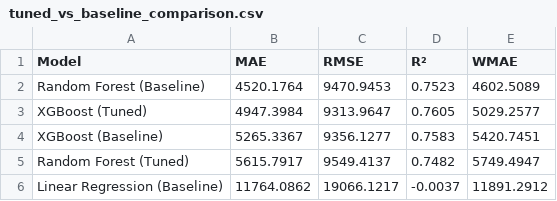
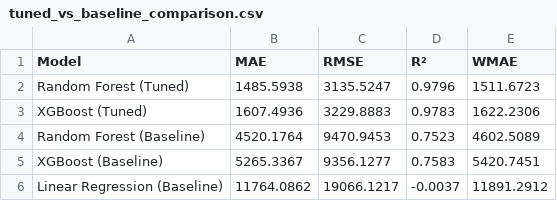
Before and after one commit to Lanhuong216/Machine-Learning-Assignment, a CSV file: output/reports/tuned_vs_baseline_comparison.csv, drawn as a sheet; removed rows and columns are numbered as before the commit, all else as after; the diff names each change by its address in the sheet, - before the commit and + after, or states it on an @@ line.

```diff
--- a/output/reports/tuned_vs_baseline_comparison.csv
+++ b/output/reports/tuned_vs_baseline_comparison.csv
+row 2: Random Forest (Tuned) | 1485.5938 | 3135.5247 | 0.9796 | 1511.6723
+row 3: XGBoost (Tuned) | 1607.4936 | 3229.8883 | 0.9783 | 1622.2306
-row 3: XGBoost (Tuned) | 4947.3984 | 9313.9647 | 0.7605 | 5029.2577
-row 5: Random Forest (Tuned) | 5615.7917 | 9549.4137 | 0.7482 | 5749.4947
```
Also changed, not shown: output/reports/final_model_comparison.csv, output/reports/tuned_models_best_params.csv, 22 other files.
